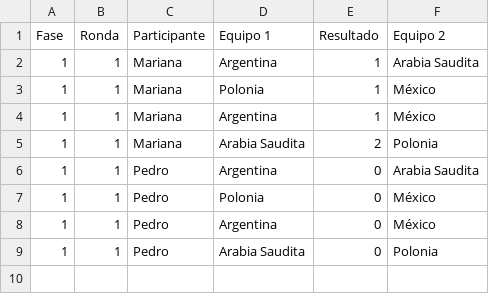
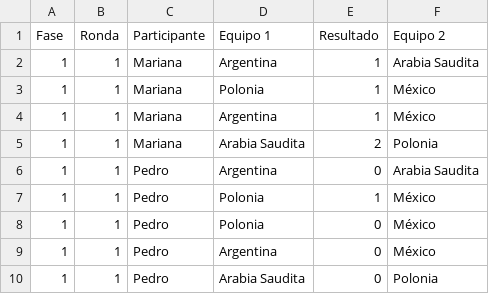
Before and after one commit to leonnelc/tpIntegrador, a CSV file: src/main/resources/pronosticos.csv, drawn as a sheet; the diff names each change by its address in the sheet, - before the commit and + after, or states it on an @@ line.

```diff
--- a/src/main/resources/pronosticos.csv
+++ b/src/main/resources/pronosticos.csv
+row 7: 1 | 1 | Pedro | Polonia | 1 | México
```
Also changed, not shown: 10 other files.
